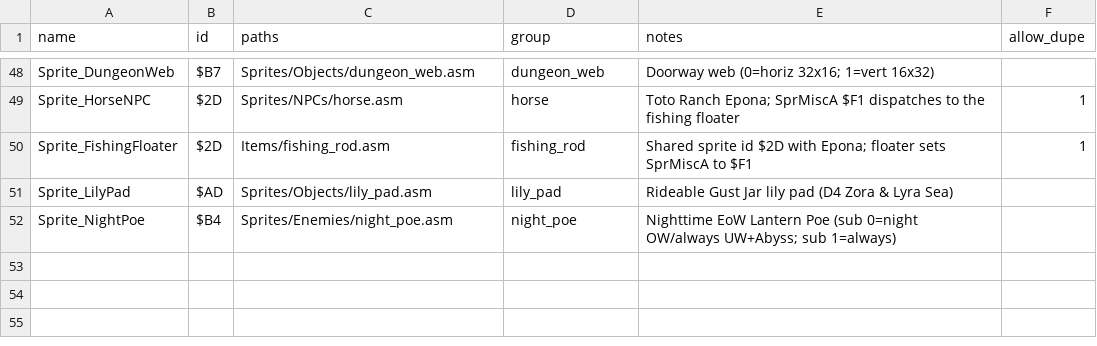
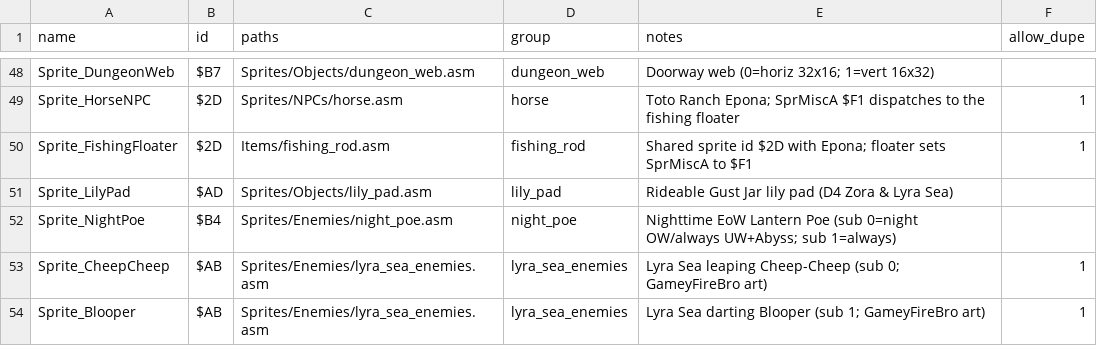
Before and after one commit to scawful/Oracle-of-Secrets, a CSV file: Sprites/registry.csv, drawn as a sheet; only a part is shown, gaps mark what is left out; the diff names each change by its address in the sheet, - before the commit and + after, or states it on an @@ line.

Commit message:
sprites: wire GameyFireBro Cheep-Cheep & Blooper ($AB) for Lyra Sea

```diff
--- a/Sprites/registry.csv
+++ b/Sprites/registry.csv
+row 53: Sprite_CheepCheep | $AB | Sprites/Enemies/lyra_sea_enemies.asm | lyra_sea_enemies | Lyra Sea leaping Cheep-Cheep (sub 0; GameyFireBro art) | 1
+row 54: Sprite_Blooper | $AB | Sprites/Enemies/lyra_sea_enemies.asm | lyra_sea_enemies | Lyra Sea darting Blooper (sub 1; GameyFireBro art) | 1
```
Also changed, not shown: 6 other files.
